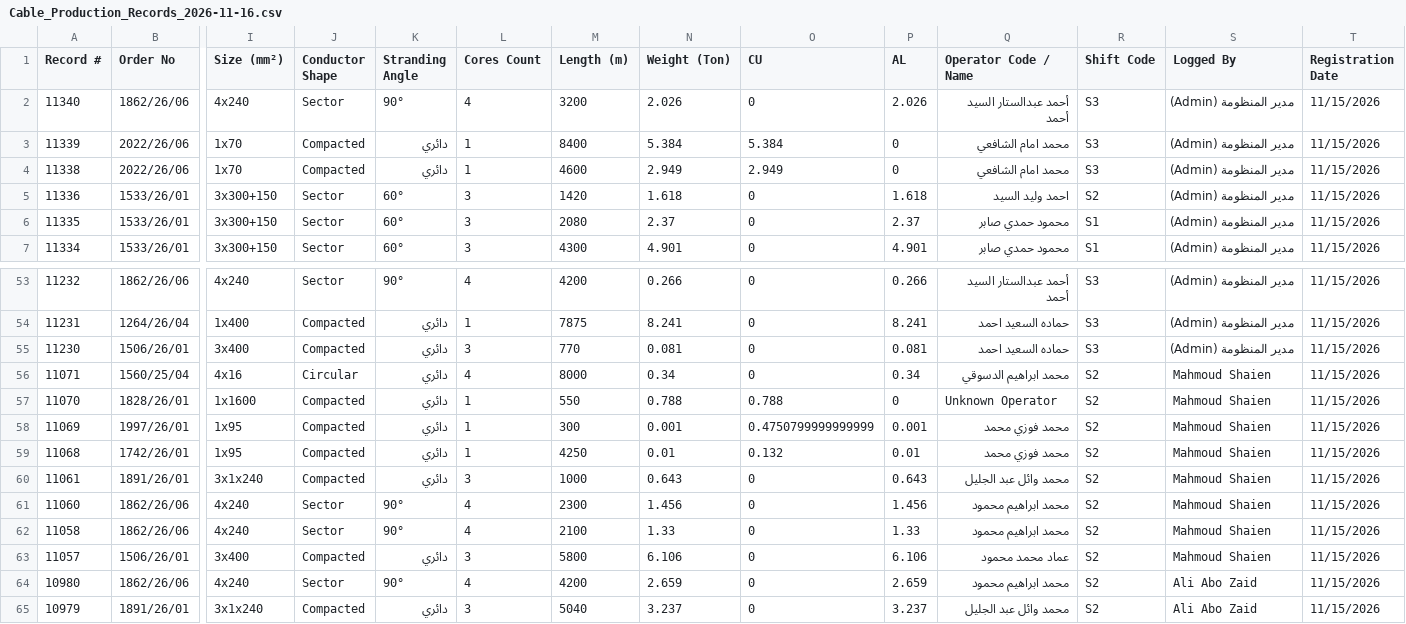
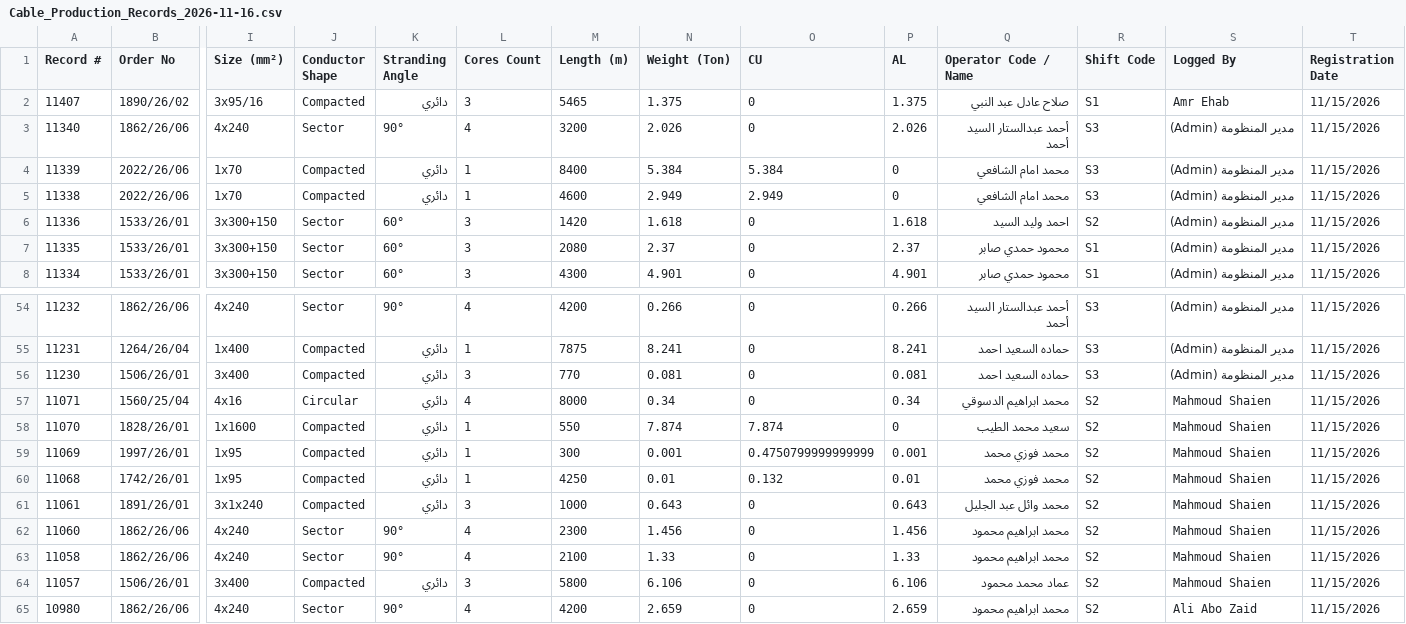
Before and after one commit to aefawzy17-dot/UPDATE-META, a CSV file: processed/Cable_Production_Records_2026-11-16.csv, drawn as a sheet; only a part is shown, gaps mark what is left out; the shorter side is filled out with more unchanged rows; addresses are those after the commit; rows hold the shown columns only; the diff names each change by its address in the sheet, - before the commit and + after, or states it on an @@ line.

```diff
--- a/processed/Cable_Production_Records_2026-11-16.csv
+++ b/processed/Cable_Production_Records_2026-11-16.csv
+row 2: 11407 | 1890/26/02 | 3x95/16 | Compacted | دائري | 3 | 5465 | 1.375 | 0 | 1.375 | صلاح عادل عبد النبي | S1 | Amr Ehab | 11/15/2026
-N58 (Weight (Ton)): 0.788
+N58 (Weight (Ton)): 7.874
-O58 (CU): 0.788
+O58 (CU): 7.874
-Q58 (Operator Code / Name): Unknown Operator
+Q58 (Operator Code / Name): سعيد محمد الطيب
```
Also changed, not shown: 4 other files.
